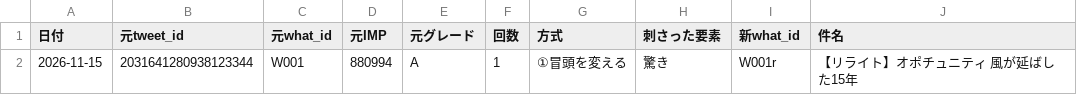
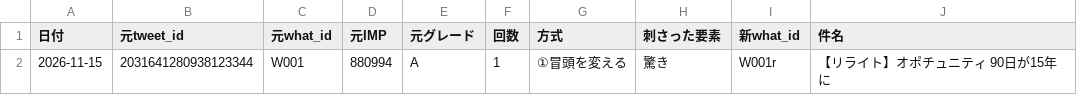
Before and after one commit to useakat/xClaude, a CSV file: logs/rewrite_records.csv, drawn as a sheet.

```diff
--- a/logs/rewrite_records.csv
+++ b/logs/rewrite_records.csv
@@ -1,2 +1,2 @@
 日付,元tweet_id,元what_id,元IMP,元グレード,回数,方式,刺さった要素,新what_id,件名
-2026-11-15,2031641280938123344,W001,880994,A,1,①冒頭を変える,驚き,W001r,【リライト】オポチュニティ 風が延ばした15年
+2026-11-15,2031641280938123344,W001,880994,A,1,①冒頭を変える,驚き,W001r,【リライト】オポチュニティ 90日が15年に
```
Also changed, not shown: 7 other files.
